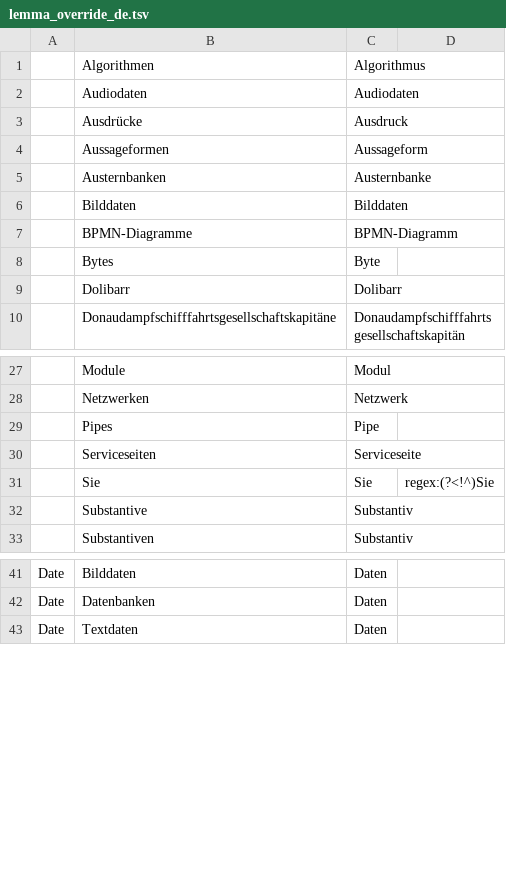
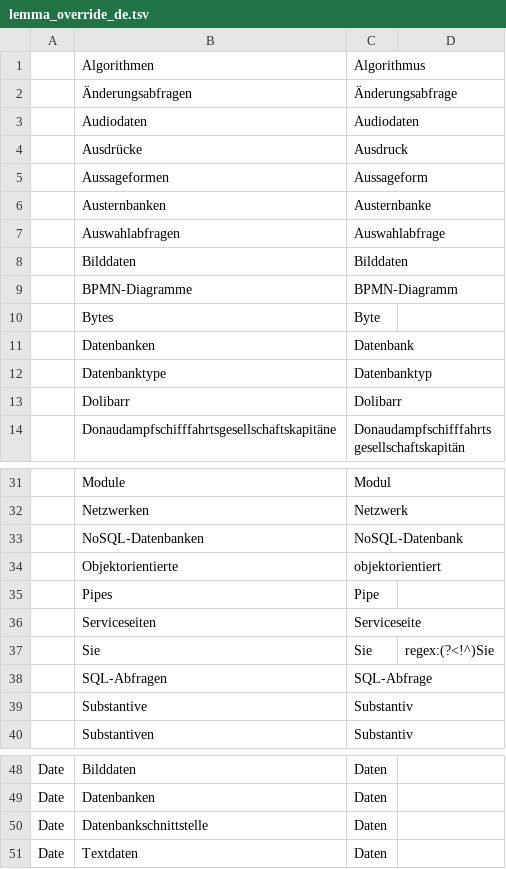
Before and after one commit to voothi/20241223170748-kardenwort, a TSV file: lemma_override_de.tsv, drawn as a sheet; only a part is shown, gaps mark what is left out.

Commit message:
20250903111007

```diff
--- a/lemma_override_de.tsv
+++ b/lemma_override_de.tsv
@@ -1,2 +1,3 @@
 	Algorithmen	Algorithmus	
+	Änderungsabfragen	Änderungsabfrage	
 	Audiodaten	Audiodaten	
@@ -5,2 +6,3 @@
 	Austernbanken	Austernbanke	
+	Auswahlabfragen	Auswahlabfrage	
 	Bilddaten	Bilddaten	
@@ -8,2 +10,4 @@
 	Bytes	Byte	
+	Datenbanken	Datenbank	
+	Datenbanktype	Datenbanktyp	
 	Dolibarr	Dolibarr	
@@ -28,2 +32,4 @@
 	Netzwerken	Netzwerk	
+	NoSQL-Datenbanken	NoSQL-Datenbank	
+	Objektorientierte	objektorientiert	
 	Pipes	Pipe	
@@ -31,2 +37,3 @@
 	Sie	Sie	regex:(?<!^)Sie
+	SQL-Abfragen	SQL-Abfrage	
 	Substantive	Substantiv	
@@ -42,2 +49,3 @@ Date	Bilddaten	Daten
 Date	Datenbanken	Daten	
+Date	Datenbankschnittstelle	Daten	
 Date	Textdaten	Daten	
```
